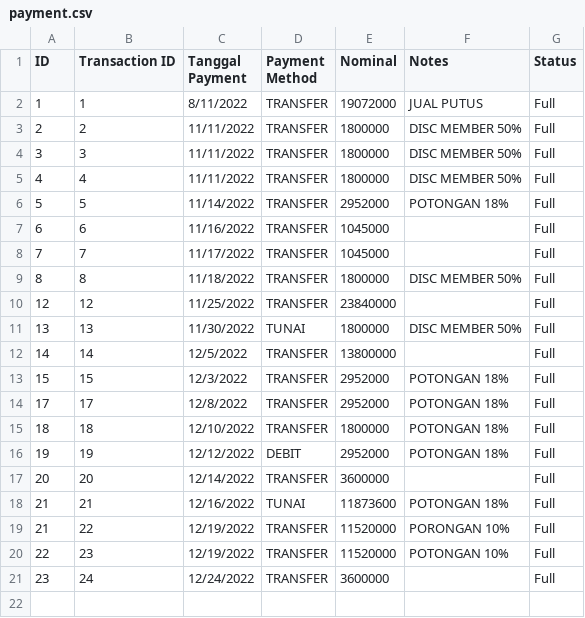
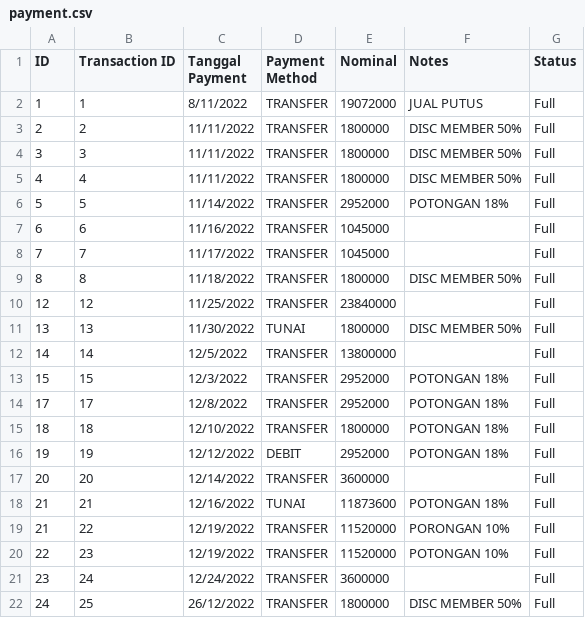
Before and after one commit to fauzanajipray/waters-mlm, a CSV file: storage/app/sample/payment.csv, drawn as a sheet; the diff names each change by its address in the sheet, - before the commit and + after, or states it on an @@ line.

```diff
--- a/storage/app/sample/payment.csv
+++ b/storage/app/sample/payment.csv
+row 22: 24 | 25 | 26/12/2022 | TRANSFER | 1800000 | DISC MEMBER 50% | Full
```
Also changed, not shown: storage/app/sample/customer.csv, storage/app/sample/member.csv, 2 other files.
